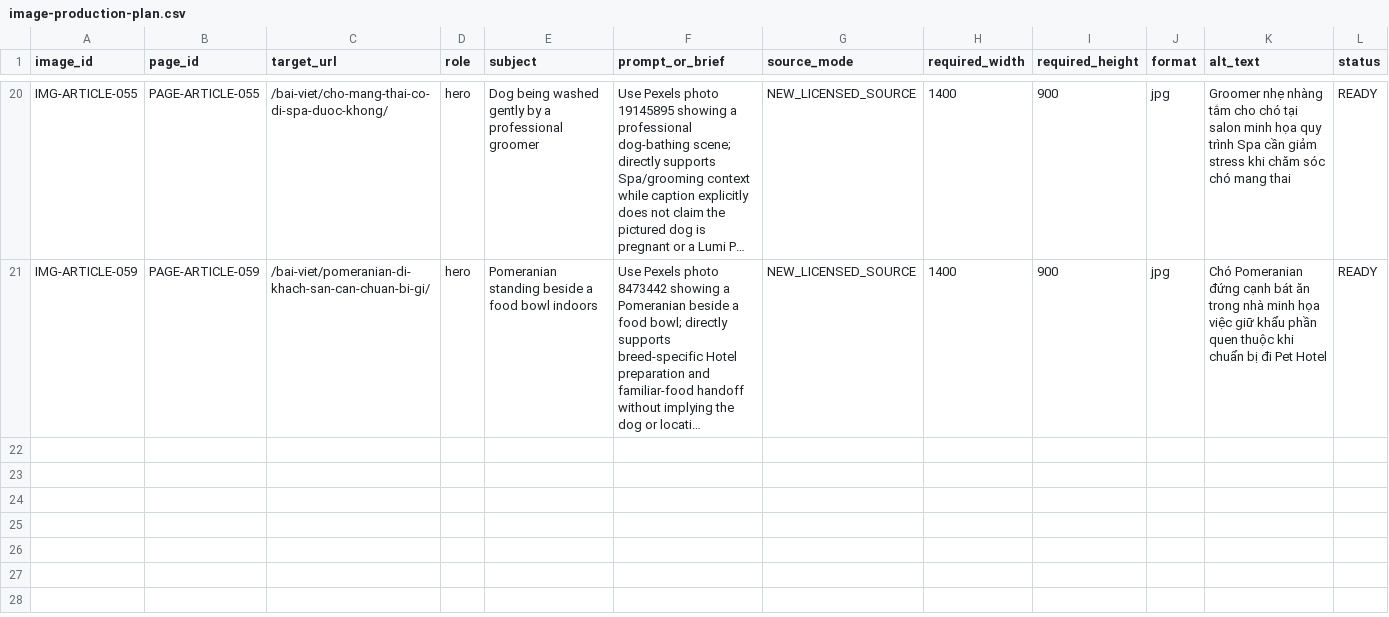
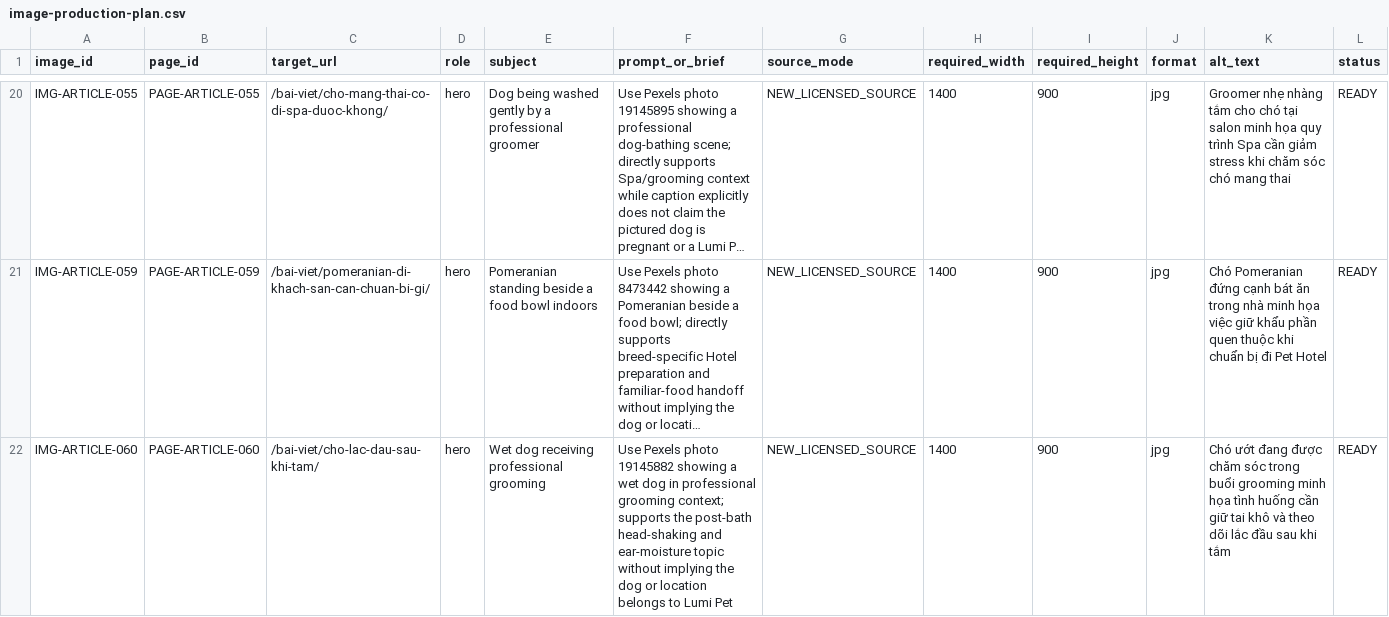
Before and after one commit to capquangfptminhlh/mimi, a CSV file: .website-os/evidence/image-production-plan.csv, drawn as a sheet; only a part is shown, gaps mark what is left out; long unchanged cells end in …; the diff names each change by its address in the sheet, - before the commit and + after, or states it on an @@ line.

```diff
--- a/.website-os/evidence/image-production-plan.csv
+++ b/.website-os/evidence/image-production-plan.csv
+row 22: IMG-ARTICLE-060 | PAGE-ARTICLE-060 | /bai-viet/cho-lac-dau-sau-khi-tam/ | hero | Wet dog receiving professional grooming | Use Pexels photo 19145882 showing a wet dog in professional grooming context; supports the post-bath head-shaking and ear-moisture topic without implying the dog or location belongs to Lumi Pet | NEW_LICENSED_SOURCE | 1400 | 900 | jpg | Chó ướt đang được chăm sóc trong buổi grooming minh họa tình huống cần giữ tai khô và theo dõi lắc đầu sau khi tắm | READY
```
Also changed, not shown: .website-os/evidence/cannibalization-register.csv, .website-os/evidence/keyword-page-coverage.csv, 10 other files.
